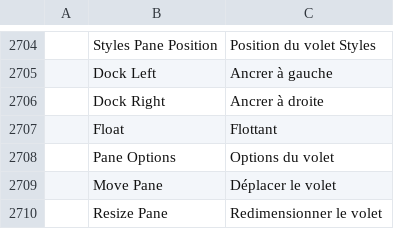
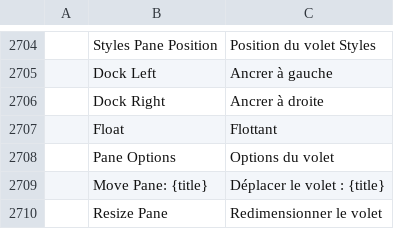
Before and after one commit to dasuday/wordcraft_clone, a TSV file: crates/ui-egui/src/i18n/fr.tsv, drawn as a sheet; only a part is shown, gaps mark what is left out; removed rows and columns are numbered as before the commit, all else as after; the diff names each change by its address in the sheet, - before the commit and + after, or states it on an @@ line.

Commit message:
Task panes: follow craft-ui panes at f4f9e5b (#1756)
craft-ui's pane host names each title bar after its pane, so the
accessible name is "Move Pane: {title}" ("Move Pane: Styles") in all 22
catalogs. The pane tests find the title bars by that name.

```diff
--- a/crates/ui-egui/src/i18n/fr.tsv
+++ b/crates/ui-egui/src/i18n/fr.tsv
-row 2709:  | Move Pane | Déplacer le volet
+row 2709:  | Move Pane: {title} | Déplacer le volet : {title}
```
Also changed, not shown: crates/ui-egui/src/i18n/bg.tsv, crates/ui-egui/src/i18n/cs.tsv, 23 other files.
